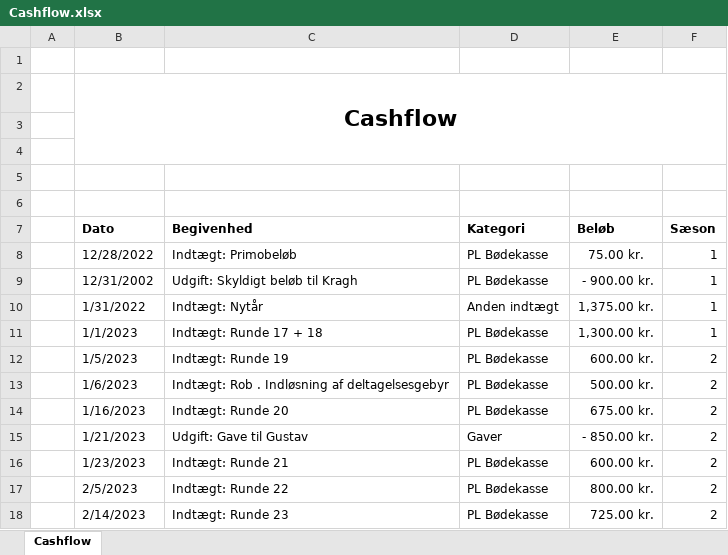
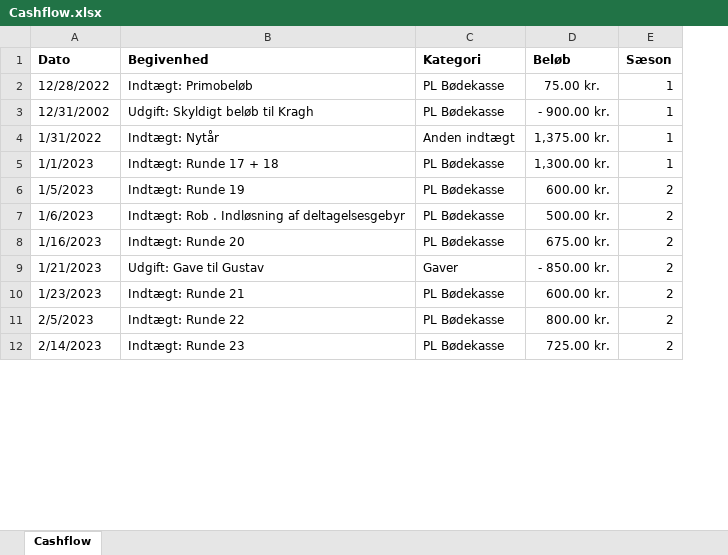
Before and after one commit to tobiaskragh97/Bodekassen, an Excel workbook: Cashflow.xlsx, sheet Cashflow, drawn as a sheet; only a part is shown; values as stored, in another font and other column widths than the file's, no borders; removed rows and columns are numbered as before the commit, all else as after; the diff names each change by its address in the sheet, - before the commit and + after, or states it on an @@ line.

Commit message:
Add files via upload

```diff
--- a/Cashflow.xlsx (sheet Cashflow)
+++ b/Cashflow.xlsx (sheet Cashflow)
-column A, empty
-row 1: (empty)
-row 2:  | Cashflow
-row 3: (empty)
-row 4: (empty)
-row 5: (empty)
-row 6: (empty)
```
